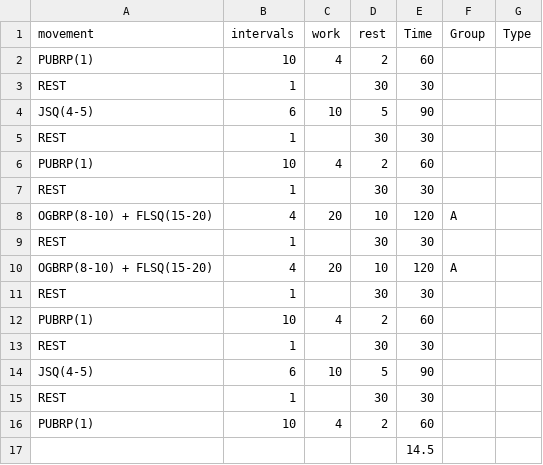
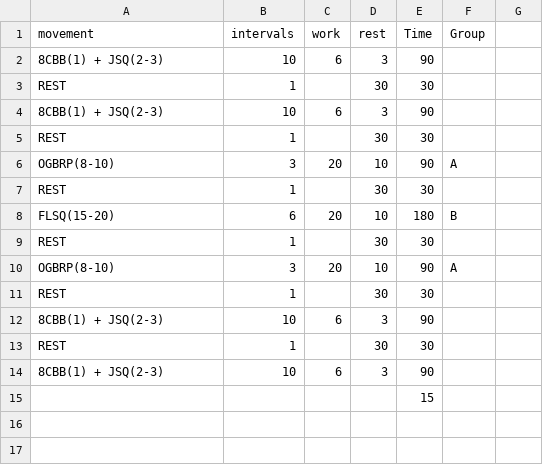
Before and after one commit to kdjordan/grhiit-app, a CSV file: workouts/csv/week2-day2.csv, drawn as a sheet; removed rows and columns are numbered as before the commit, all else as after; the diff names each change by its address in the sheet, - before the commit and + after, or states it on an @@ line.

```diff
--- a/workouts/csv/week2-day2.csv
+++ b/workouts/csv/week2-day2.csv
-G1: Type
+G1: (empty)
-row 2: PUBRP(1) | 10 | 4 | 2 | 60
+row 2: 8CBB(1) + JSQ(2-3) | 10 | 6 | 3 | 90
-row 4: JSQ(4-5) | 6 | 10 | 5 | 90
+row 4: 8CBB(1) + JSQ(2-3) | 10 | 6 | 3 | 90
-row 6: PUBRP(1) | 10 | 4 | 2 | 60
+row 6: OGBRP(8-10) | 3 | 20 | 10 | 90 | A
-row 8: OGBRP(8-10) + FLSQ(15-20) | 4 | 20 | 10 | 120 | A
+row 8: FLSQ(15-20) | 6 | 20 | 10 | 180 | B
-A10 (movement): OGBRP(8-10) + FLSQ(15-20)
+A10 (movement): OGBRP(8-10)
-B10 (intervals): 4
+B10 (intervals): 3
-E10 (Time): 120
+E10 (Time): 90
-row 12: PUBRP(1) | 10 | 4 | 2 | 60
+row 12: 8CBB(1) + JSQ(2-3) | 10 | 6 | 3 | 90
-row 14: JSQ(4-5) | 6 | 10 | 5 | 90
-row 15: REST | 1 |  | 30 | 30
-row 16: PUBRP(1) | 10 | 4 | 2 | 60
+row 14: 8CBB(1) + JSQ(2-3) | 10 | 6 | 3 | 90
-E15 (Time): 14.5
+E15 (Time): 15
```
Also changed, not shown: workouts/csv/week2-day1.csv, 12 other files.
